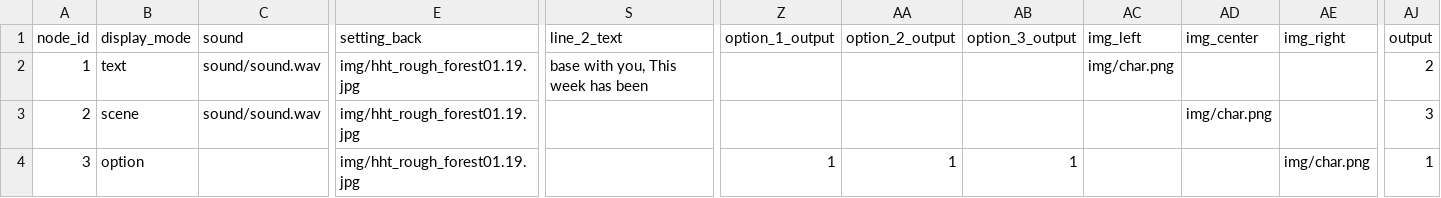
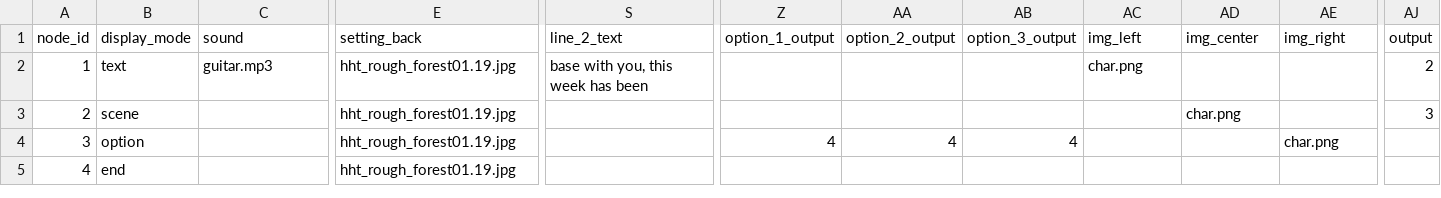
Before and after one commit to neilejohnson/visualnovel, a CSV file: vn_data/timeline.csv (was vndata.csv), drawn as a sheet; only a part is shown, gaps mark what is left out; rows hold the shown columns only; the diff names each change by its address in the sheet, - before the commit and + after, or states it on an @@ line.

```diff
--- a/vndata.csv
+++ b/vn_data/timeline.csv
-C2 (sound): sound/sound.wav
+C2 (sound): guitar.mp3
-E2:E4 (setting_back): img/hht_rough_forest01.19.jpg
+E2:E4 (setting_back): hht_rough_forest01.19.jpg
-S2 (line_2_text): base with you, This week has been
+S2 (line_2_text): base with you, this week has been
-AC2 (img_left): img/char.png
+AC2 (img_left): char.png
-C3 (sound): sound/sound.wav
+C3 (sound): (empty)
-AD3 (img_center): img/char.png
+AD3 (img_center): char.png
-Z4 (option_1_output): 1
+Z4 (option_1_output): 4
-AA4 (option_2_output): 1
+AA4 (option_2_output): 4
-AB4 (option_3_output): 1
+AB4 (option_3_output): 4
-AE4 (img_right): img/char.png
+AE4 (img_right): char.png
-AJ4 (output): 1
+AJ4 (output): (empty)
+row 5: 4 | end |  | hht_rough_forest01.19.jpg
```
Also changed, not shown: 18 other files.
